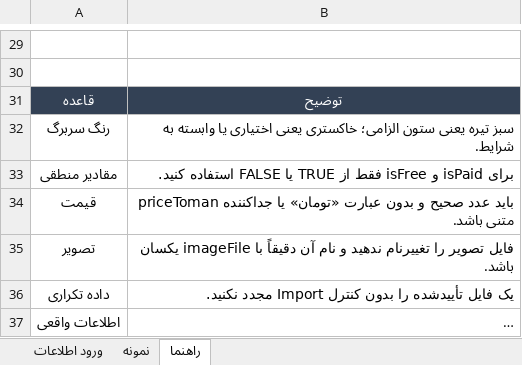
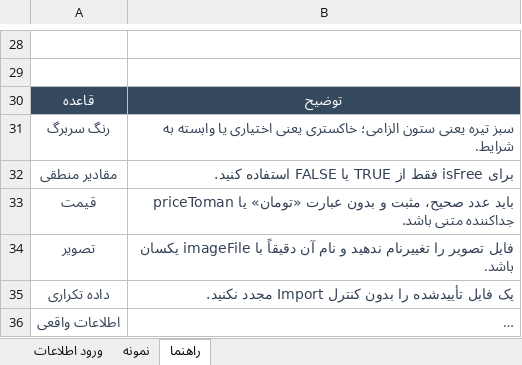
Before and after one commit to zahrat/AzmooniBackend, an Excel workbook: outputs/019fae68-2638-7f52-96eb-2d6582f3131e/azmooni-data-import-template.xlsx, sheet راهنما, drawn as a sheet; only a part is shown, gaps mark what is left out; long unchanged cells end in …; values as stored, in another font and other column widths than the file's, no borders; addresses are those after the commit; the diff covers the shown part only; the diff names each change by its address in the sheet, - before the commit and + after, or states it on an @@ line.

Commit message:
refactor: remove book isPaid flag

```diff
--- a/outputs/019fae68-2638-7f52-96eb-2d6582f3131e/azmooni-data-import-template.xlsx (sheet راهنما)
+++ b/outputs/019fae68-2638-7f52-96eb-2d6582f3131e/azmooni-data-import-template.xlsx (sheet راهنما)
-A31:B36 text colour: black
+A31:B36 text colour: #334155
-B32: برای isPaid و isFree فقط…
+B32: برای isFree فقط…
-B33: …باید عدد صحیح و بدون…
+B33: …باید عدد صحیح، مثبت و بدون…
```
Also changed, not shown: 1 removed row, 1 edited cell, cell formats, merged cells and row numbers in column A elsewhere in this sheet, sheet نمونه, sheet ورود اطلاعات, 20 other files.
